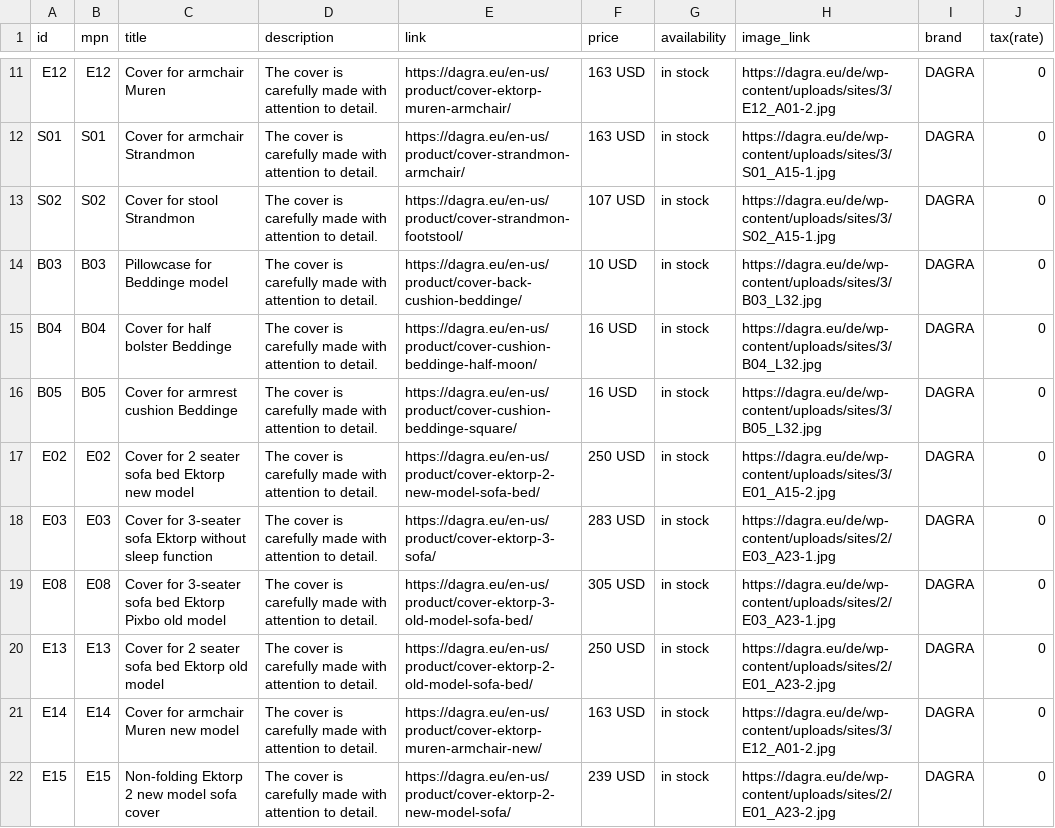
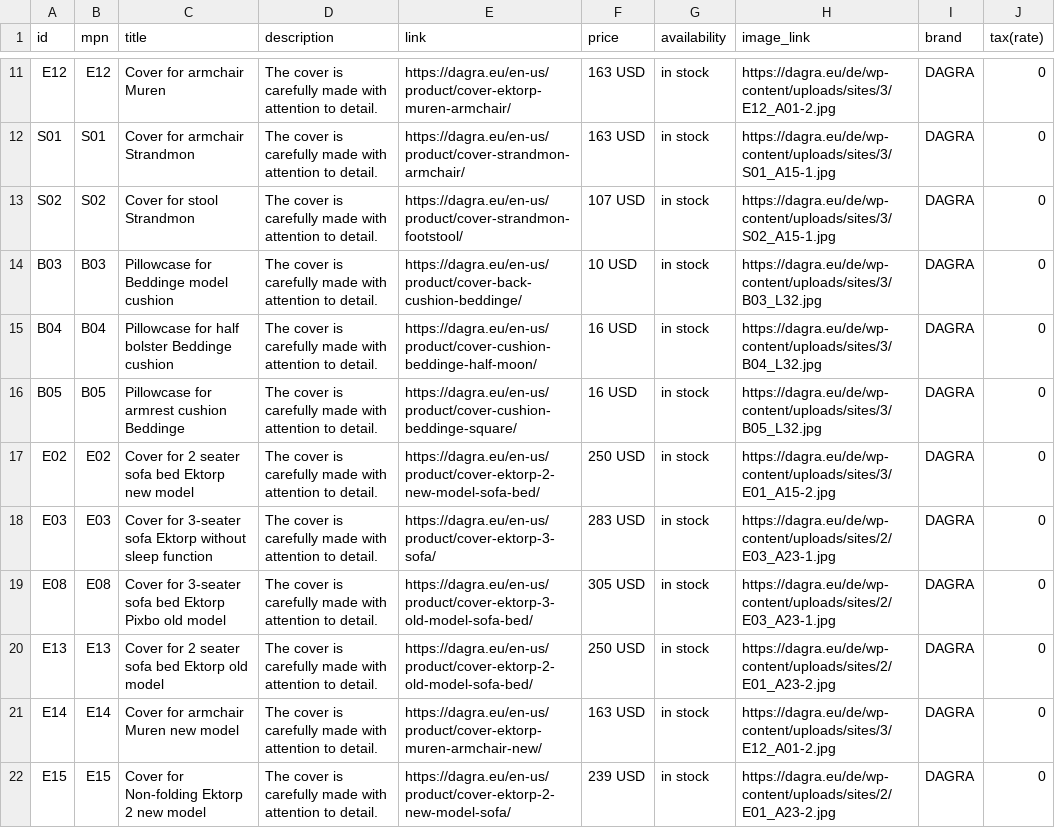
Before and after one commit to DAGRAEU/ProductFeed, a CSV file: google_EN-US.csv, drawn as a sheet; only a part is shown, gaps mark what is left out.

```diff
--- a/google_EN-US.csv
+++ b/google_EN-US.csv
@@ -13,5 +13,5 @@ S01,S01,Cover for armchair Strandmon,The cover is carefully made with attention
 S02,S02,Cover for stool Strandmon,The cover is carefully made with attention to detail.,https://dagra.eu/en-us/product/cover-strandmon-footstool/,107 USD,in stock,https://dagra.eu/de/wp-content/uploads/sites/3/S02_A15-1.jpg,DAGRA,0
-B03,B03,Pillowcase for Beddinge model,The cover is carefully made with attention to detail.,https://dagra.eu/en-us/product/cover-back-cushion-beddinge/,10 USD,in stock,https://dagra.eu/de/wp-content/uploads/sites/3/B03_L32.jpg,DAGRA,0
-B04,B04,Cover for half bolster Beddinge,The cover is carefully made with attention to detail.,https://dagra.eu/en-us/product/cover-cushion-beddinge-half-moon/,16 USD,in stock,https://dagra.eu/de/wp-content/uploads/sites/3/B04_L32.jpg,DAGRA,0
-B05,B05,Cover for armrest cushion Beddinge,The cover is carefully made with attention to detail.,https://dagra.eu/en-us/product/cover-cushion-beddinge-square/,16 USD,in stock,https://dagra.eu/de/wp-content/uploads/sites/3/B05_L32.jpg,DAGRA,0
+B03,B03,Pillowcase for Beddinge model cushion,The cover is carefully made with attention to detail.,https://dagra.eu/en-us/product/cover-back-cushion-beddinge/,10 USD,in stock,https://dagra.eu/de/wp-content/uploads/sites/3/B03_L32.jpg,DAGRA,0
+B04,B04,Pillowcase for half bolster Beddinge cushion,The cover is carefully made with attention to detail.,https://dagra.eu/en-us/product/cover-cushion-beddinge-half-moon/,16 USD,in stock,https://dagra.eu/de/wp-content/uploads/sites/3/B04_L32.jpg,DAGRA,0
+B05,B05,Pillowcase for armrest cushion Beddinge,The cover is carefully made with attention to detail.,https://dagra.eu/en-us/product/cover-cushion-beddinge-square/,16 USD,in stock,https://dagra.eu/de/wp-content/uploads/sites/3/B05_L32.jpg,DAGRA,0
 E02,E02,Cover for 2 seater sofa bed Ektorp new model,The cover is carefully made with attention to detail.,https://dagra.eu/en-us/product/cover-ektorp-2-new-model-sofa-bed/,250 USD,in stock,https://dagra.eu/de/wp-content/uploads/sites/3/E01_A15-2.jpg,DAGRA,0
@@ -21,2 +21,2 @@ E13,E13,Cover for 2 seater sofa bed Ektorp old model,The cover is carefully made
 E14,E14,Cover for armchair Muren new model,The cover is carefully made with attention to detail.,https://dagra.eu/en-us/product/cover-ektorp-muren-armchair-new/,163 USD,in stock,https://dagra.eu/de/wp-content/uploads/sites/3/E12_A01-2.jpg,DAGRA,0
-E15,E15,Non-folding Ektorp 2 new model sofa cover,The cover is carefully made with attention to detail.,https://dagra.eu/en-us/product/cover-ektorp-2-new-model-sofa/,239 USD,in stock,https://dagra.eu/de/wp-content/uploads/sites/2/E01_A23-2.jpg,DAGRA,0
+E15,E15,Cover for Non-folding Ektorp 2 new model,The cover is carefully made with attention to detail.,https://dagra.eu/en-us/product/cover-ektorp-2-new-model-sofa/,239 USD,in stock,https://dagra.eu/de/wp-content/uploads/sites/2/E01_A23-2.jpg,DAGRA,0
```
Also changed, not shown: google_EN.csv.
